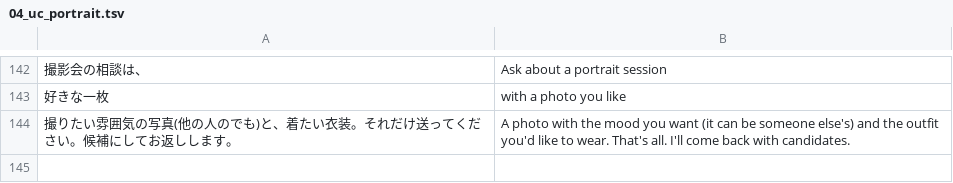
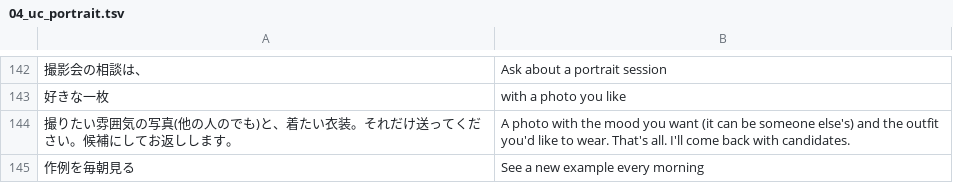
Before and after one commit to ethanjapan/mv-studio-site, a TSV file: data/i18n_en/04_uc_portrait.tsv, drawn as a sheet; only a part is shown, gaps mark what is left out; the diff names each change by its address in the sheet, - before the commit and + after, or states it on an @@ line.

```diff
--- a/data/i18n_en/04_uc_portrait.tsv
+++ b/data/i18n_en/04_uc_portrait.tsv
+row 145: 作例を毎朝見る | See a new example every morning
```
Also changed, not shown: 5 other files.
